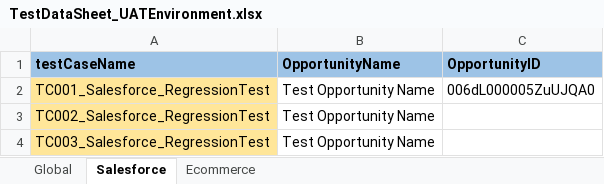
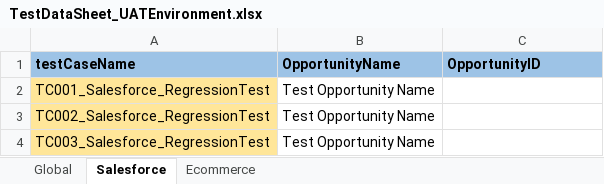
Before and after one commit to yogeshsjadhav13/PlaywrightForSalesforce, an Excel workbook: resources/TestDataSheet_UATEnvironment.xlsx, sheet Salesforce, drawn as a sheet; values as stored, in another font and other column widths than the file's, no borders; the diff names each change by its address in the sheet, - before the commit and + after, or states it on an @@ line.

```diff
--- a/resources/TestDataSheet_UATEnvironment.xlsx (sheet Salesforce)
+++ b/resources/TestDataSheet_UATEnvironment.xlsx (sheet Salesforce)
-C2 (OpportunityID): 006dL000005ZuUJQA0
+C2 (OpportunityID): (empty)
```
Also changed, not shown: sheet Ecommerce, sheet Global, resources/TestDataSheet_DEV1Environment.xlsx, resources/TestDataSheet_DEV2Environment.xlsx, 30 other files.
